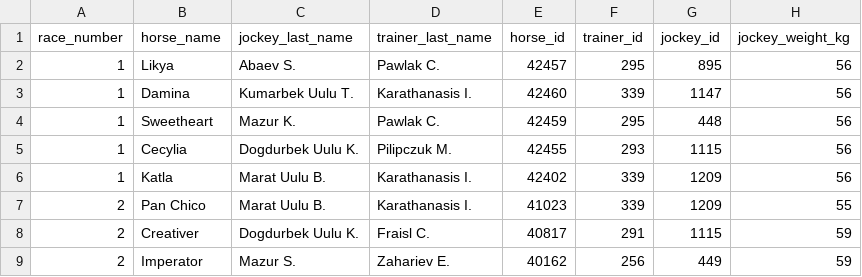
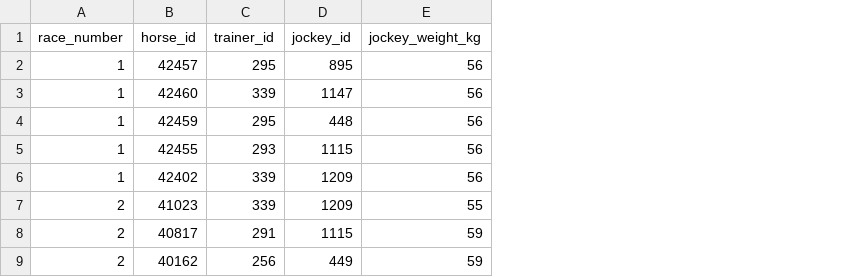
Before and after one commit to elomack/koniara, a CSV file: ddl/model_v2/model_trainings/training_1/new_races/SLZ_Aug_03_2025.csv, drawn as a sheet; only a part is shown; the diff names each change by its address in the sheet, - before the commit and + after, or states it on an @@ line.

```diff
--- a/ddl/model_v2/model_trainings/training_1/new_races/SLZ_Aug_03_2025.csv
+++ b/ddl/model_v2/model_trainings/training_1/new_races/SLZ_Aug_03_2025.csv
-column B (horse_name), rows 2-9: Likya | Damina | Sweetheart | Cecylia | Katla | Pan Chico | Creativer | Imperator
-column C (jockey_last_name), rows 2-9: Abaev S. | Kumarbek Uulu T. | Mazur K. | Dogdurbek Uulu K. | Marat Uulu B. | Marat Uulu B. | Dogdurbek Uulu K. | Mazur S.
-column D (trainer_last_name), rows 2-9: Pawlak C. | Karathanasis I. | Pawlak C. | Pilipczuk M. | Karathanasis I. | Karathanasis I. | Fraisl C. | Zahariev E.
```
Also changed, not shown: 2 other files.
